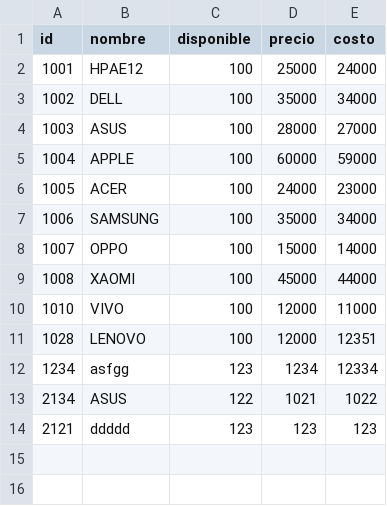
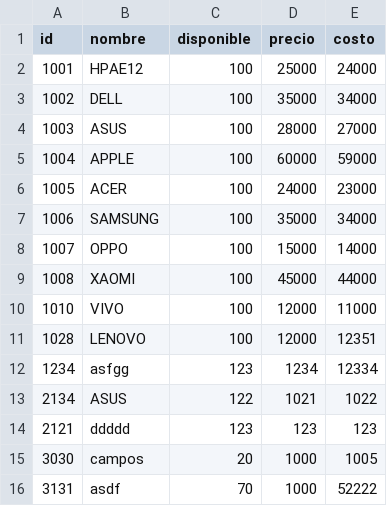
Before and after one commit to BladiPinto/online-shopping-project-in-python, a CSV file: shopping.csv, drawn as a sheet; the diff names each change by its address in the sheet, - before the commit and + after, or states it on an @@ line.

```diff
--- a/shopping.csv
+++ b/shopping.csv
+row 15: 3030 | campos | 20 | 1000 | 1005
+row 16: 3131 | asdf | 70 | 1000 | 52222
```
Also changed, not shown: 10 other files.
